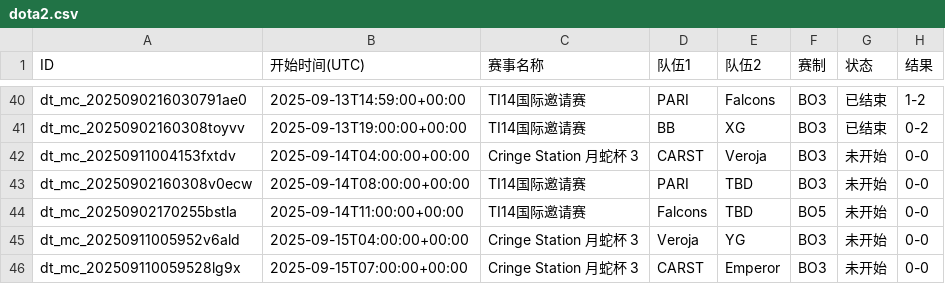
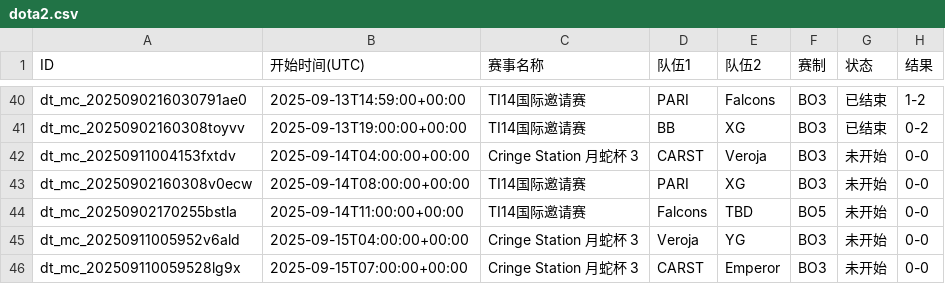
Before and after one commit to Miku196/a-ics, a CSV file: release/dota2/dota2.csv, drawn as a sheet; only a part is shown, gaps mark what is left out; the diff names each change by its address in the sheet, - before the commit and + after, or states it on an @@ line.

```diff
--- a/release/dota2/dota2.csv
+++ b/release/dota2/dota2.csv
-E43 (队伍2): TBD
+E43 (队伍2): XG
```
Also changed, not shown: release/csgo/csgo.csv, 4 other files.
